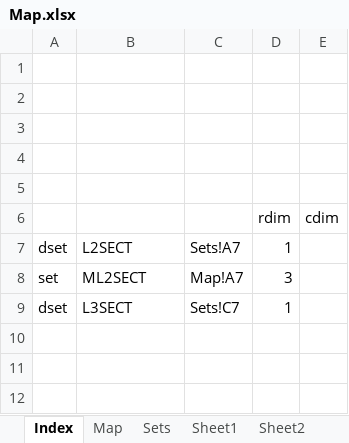
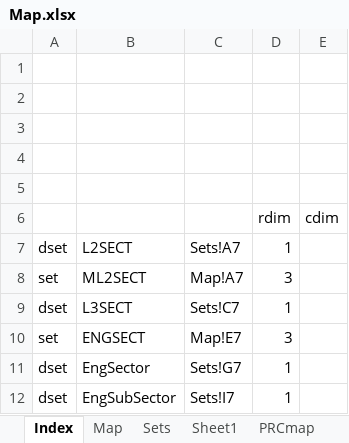
Before and after one commit to brunomerven/SATIMGE, an Excel workbook: CGE/Reporting Templates/DDP Reporting template/Map.xlsx, sheet Index, drawn as a sheet; values as stored, in another font and other column widths than the file's, no borders; the diff names each change by its address in the sheet, - before the commit and + after, or states it on an @@ line.

```diff
--- a/CGE/Reporting Templates/DDP Reporting template/Map.xlsx (sheet Index)
+++ b/CGE/Reporting Templates/DDP Reporting template/Map.xlsx (sheet Index)
-sheet tab: Sheet2
+sheet tab: PRCmap
+row 10: set | ENGSECT | Map!E7 | 3
+row 11: dset | EngSector | Sets!G7 | 1
+row 12: dset | EngSubSector | Sets!I7 | 1
```
Also changed, not shown: sheet PRCmap, sheet Map, sheet Sets, CGE/Reporting Templates/Maps/Maps.xlsx, 5 other files.
